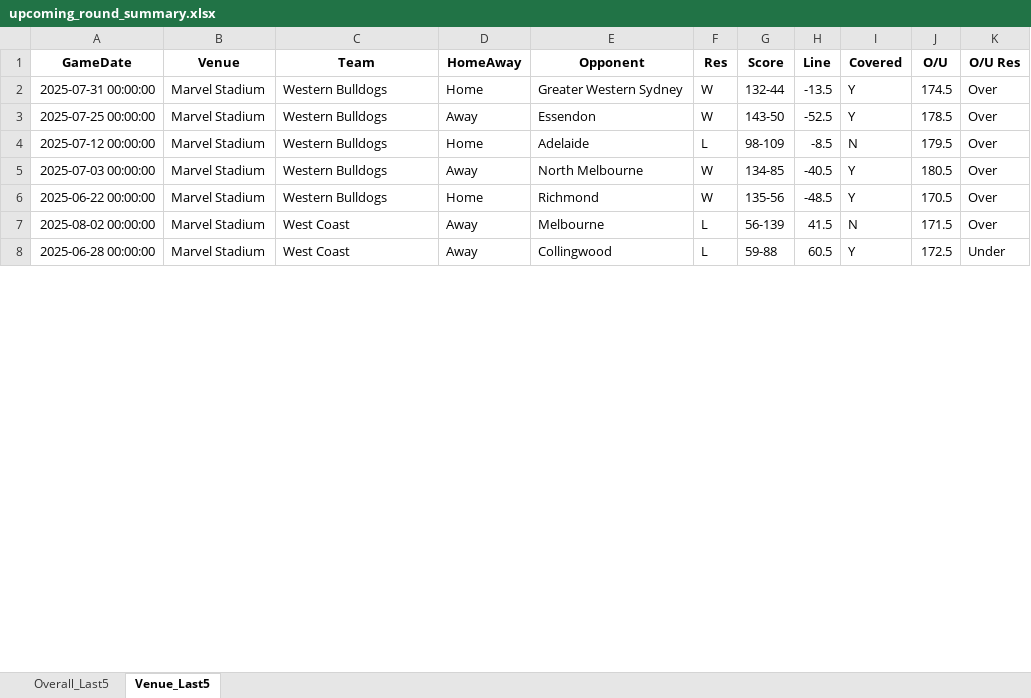
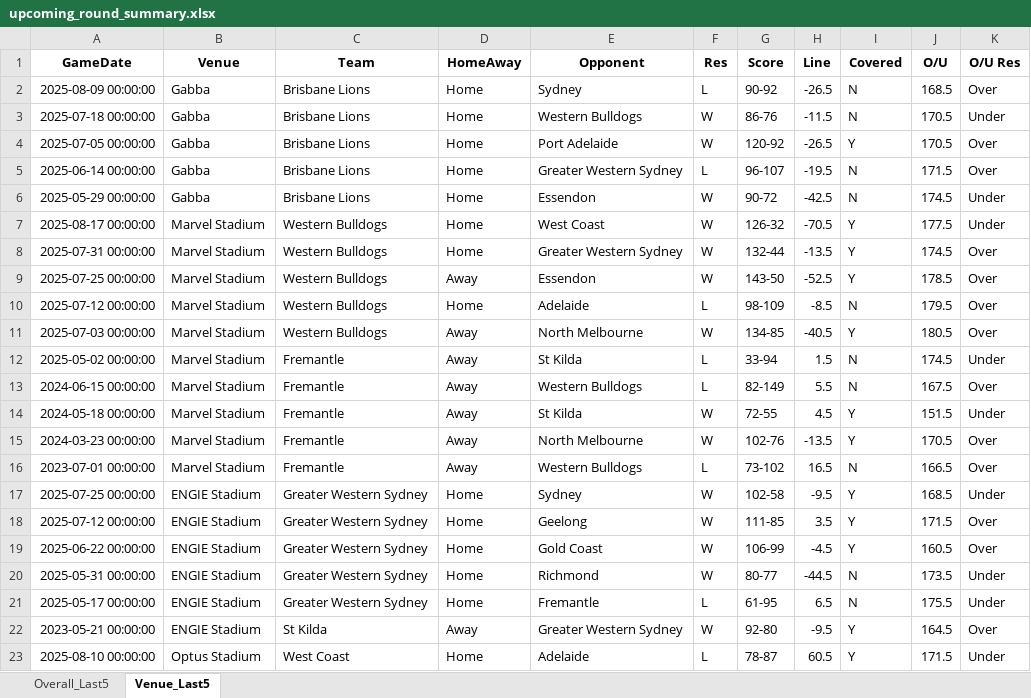
Before and after one commit to aflmodel/afl-dashboard-app, an Excel workbook: upcoming_round_summary.xlsx, sheet Venue_Last5, drawn as a sheet; only a part is shown; values as stored, in another font and other column widths than the file's, no borders; removed rows and columns are numbered as before the commit, all else as after; the diff covers the shown part only; the diff names each change by its address in the sheet, - before the commit and + after, or states it on an @@ line.

```diff
--- a/upcoming_round_summary.xlsx (sheet Venue_Last5)
+++ b/upcoming_round_summary.xlsx (sheet Venue_Last5)
+row 2: 2025-08-09 00:00:00 | Gabba | Brisbane Lions | Home | Sydney | L | 90-92 | -26.5 | N | 168.5 | Over
+row 3: 2025-07-18 00:00:00 | Gabba | Brisbane Lions | Home | Western Bulldogs | W | 86-76 | -11.5 | N | 170.5 | Under
+row 4: 2025-07-05 00:00:00 | Gabba | Brisbane Lions | Home | Port Adelaide | W | 120-92 | -26.5 | Y | 170.5 | Over
+row 5: 2025-06-14 00:00:00 | Gabba | Brisbane Lions | Home | Greater Western Sydney | L | 96-107 | -19.5 | N | 171.5 | Over
+row 6: 2025-05-29 00:00:00 | Gabba | Brisbane Lions | Home | Essendon | W | 90-72 | -42.5 | N | 174.5 | Under
+row 7: 2025-08-17 00:00:00 | Marvel Stadium | Western Bulldogs | Home | West Coast | W | 126-32 | -70.5 | Y | 177.5 | Under
+row 12: 2025-05-02 00:00:00 | Marvel Stadium | Fremantle | Away | St Kilda | L | 33-94 | 1.5 | N | 174.5 | Under
+row 13: 2024-06-15 00:00:00 | Marvel Stadium | Fremantle | Away | Western Bulldogs | L | 82-149 | 5.5 | N | 167.5 | Over
+row 14: 2024-05-18 00:00:00 | Marvel Stadium | Fremantle | Away | St Kilda | W | 72-55 | 4.5 | Y | 151.5 | Under
+row 15: 2024-03-23 00:00:00 | Marvel Stadium | Fremantle | Away | North Melbourne | W | 102-76 | -13.5 | Y | 170.5 | Over
+row 16: 2023-07-01 00:00:00 | Marvel Stadium | Fremantle | Away | Western Bulldogs | L | 73-102 | 16.5 | N | 166.5 | Over
+row 17: 2025-07-25 00:00:00 | ENGIE Stadium | Greater Western Sydney | Home | Sydney | W | 102-58 | -9.5 | Y | 168.5 | Under
+row 18: 2025-07-12 00:00:00 | ENGIE Stadium | Greater Western Sydney | Home | Geelong | W | 111-85 | 3.5 | Y | 171.5 | Over
-B19 (Venue): Marvel Stadium
+B19 (Venue): ENGIE Stadium
-C19 (Team): Western Bulldogs
+C19 (Team): Greater Western Sydney
-E19 (Opponent): Richmond
+E19 (Opponent): Gold Coast
-G19 (Score): 135-56
+G19 (Score): 106-99
-H19 (Line): -48.5
+H19 (Line): -4.5
-J19 (O/U): 170.5
+J19 (O/U): 160.5
-row 7: 2025-08-02 00:00:00 | Marvel Stadium | West Coast | Away | Melbourne | L | 56-139 | 41.5 | N | 171.5 | Over
+row 20: 2025-05-31 00:00:00 | ENGIE Stadium | Greater Western Sydney | Home | Richmond | W | 80-77 | -44.5 | N | 173.5 | Under
+row 21: 2025-05-17 00:00:00 | ENGIE Stadium | Greater Western Sydney | Home | Fremantle | L | 61-95 | 6.5 | N | 175.5 | Under
+row 22: 2023-05-21 00:00:00 | ENGIE Stadium | St Kilda | Away | Greater Western Sydney | W | 92-80 | -9.5 | Y | 164.5 | Over
-A23 (GameDate): 2025-06-28 00:00:00
+A23 (GameDate): 2025-08-10 00:00:00
-B23 (Venue): Marvel Stadium
+B23 (Venue): Optus Stadium
-D23 (HomeAway): Away
+D23 (HomeAway): Home
-E23 (Opponent): Collingwood
+E23 (Opponent): Adelaide
-G23 (Score): 59-88
+G23 (Score): 78-87
-J23 (O/U): 172.5
+J23 (O/U): 171.5
```
Also changed, not shown: 40 added rows, 53 removed rows and 87 edited cells elsewhere in this sheet, sheet Overall_Last5, Export_simple.xlsx, 1 other file.
